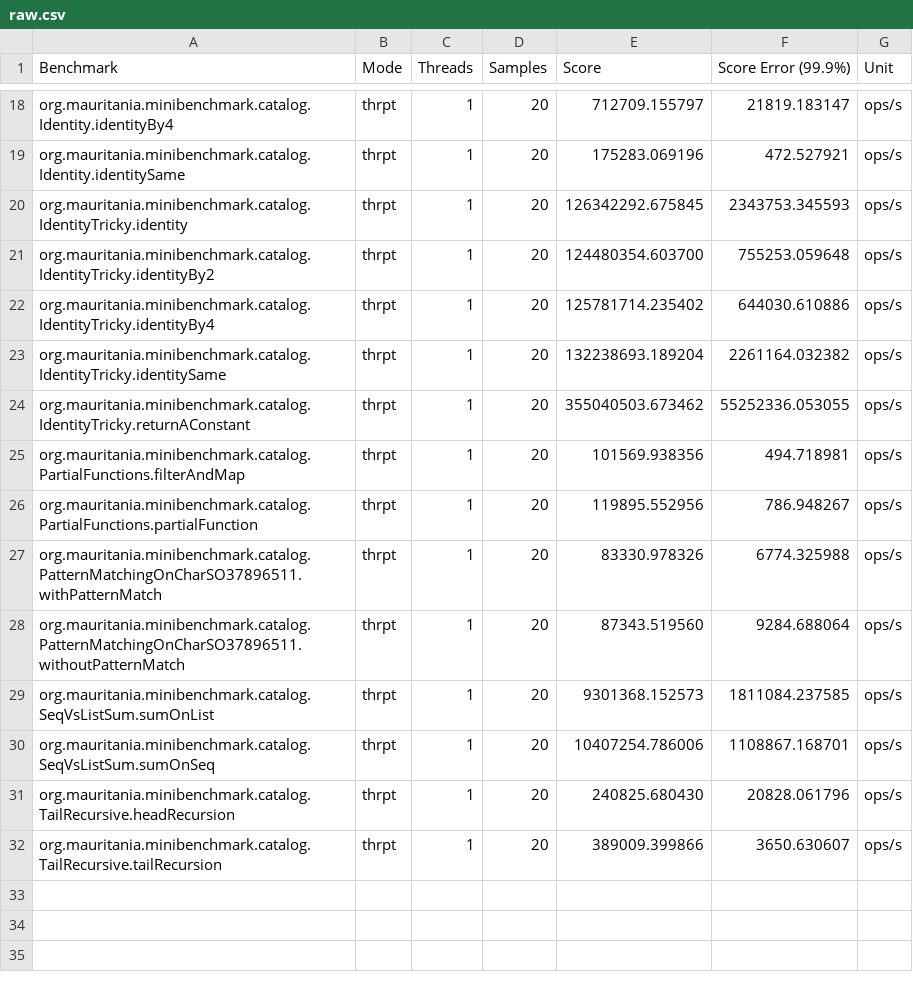
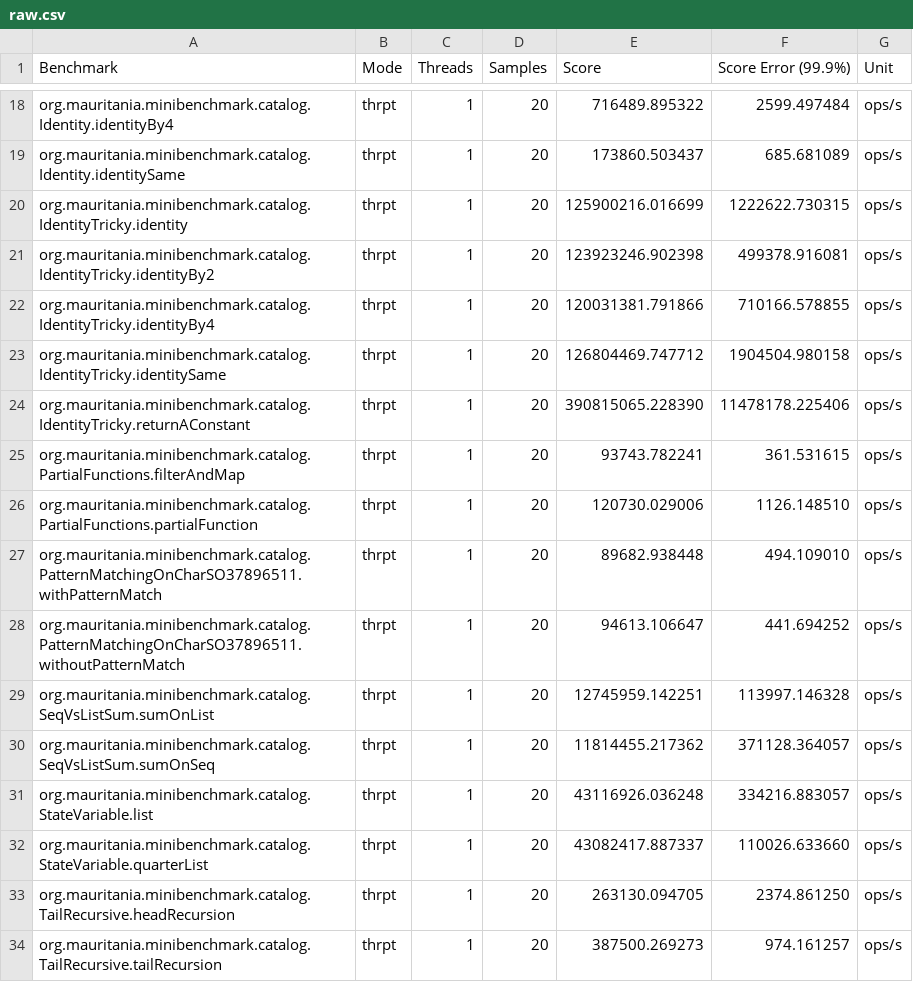
Before and after one commit to mauriciojost/scala-benchmark, a CSV file: report/input/raw.csv, drawn as a sheet; only a part is shown, gaps mark what is left out; the diff covers the shown part only.

```diff
--- a/report/input/raw.csv
+++ b/report/input/raw.csv
@@ -18,15 +18,17 @@
-"org.mauritania.minibenchmark.catalog.Identity.identityBy4","thrpt",1,20,712709.155797,21819.183147,"ops/s"
-"org.mauritania.minibenchmark.catalog.Identity.identitySame","thrpt",1,20,175283.069196,472.527921,"ops/s"
-"org.mauritania.minibenchmark.catalog.IdentityTricky.identity","thrpt",1,20,126342292.675845,2343753.345593,"ops/s"
-"org.mauritania.minibenchmark.catalog.IdentityTricky.identityBy2","thrpt",1,20,124480354.603700,755253.059648,"ops/s"
-"org.mauritania.minibenchmark.catalog.IdentityTricky.identityBy4","thrpt",1,20,125781714.235402,644030.610886,"ops/s"
-"org.mauritania.minibenchmark.catalog.IdentityTricky.identitySame","thrpt",1,20,132238693.189204,2261164.032382,"ops/s"
-"org.mauritania.minibenchmark.catalog.IdentityTricky.returnAConstant","thrpt",1,20,355040503.673462,55252336.053055,"ops/s"
-"org.mauritania.minibenchmark.catalog.PartialFunctions.filterAndMap","thrpt",1,20,101569.938356,494.718981,"ops/s"
-"org.mauritania.minibenchmark.catalog.PartialFunctions.partialFunction","thrpt",1,20,119895.552956,786.948267,"ops/s"
-"org.mauritania.minibenchmark.catalog.PatternMatchingOnCharSO37896511.withPatternMatch","thrpt",1,20,83330.978326,6774.325988,"ops/s"
-"org.mauritania.minibenchmark.catalog.PatternMatchingOnCharSO37896511.withoutPatternMatch","thrpt",1,20,87343.519560,9284.688064,"ops/s"
-"org.mauritania.minibenchmark.catalog.SeqVsListSum.sumOnList","thrpt",1,20,9301368.152573,1811084.237585,"ops/s"
-"org.mauritania.minibenchmark.catalog.SeqVsListSum.sumOnSeq","thrpt",1,20,10407254.786006,1108867.168701,"ops/s"
-"org.mauritania.minibenchmark.catalog.TailRecursive.headRecursion","thrpt",1,20,240825.680430,20828.061796,"ops/s"
-"org.mauritania.minibenchmark.catalog.TailRecursive.tailRecursion","thrpt",1,20,389009.399866,3650.630607,"ops/s"
+"org.mauritania.minibenchmark.catalog.Identity.identityBy4","thrpt",1,20,716489.895322,2599.497484,"ops/s"
+"org.mauritania.minibenchmark.catalog.Identity.identitySame","thrpt",1,20,173860.503437,685.681089,"ops/s"
+"org.mauritania.minibenchmark.catalog.IdentityTricky.identity","thrpt",1,20,125900216.016699,1222622.730315,"ops/s"
+"org.mauritania.minibenchmark.catalog.IdentityTricky.identityBy2","thrpt",1,20,123923246.902398,499378.916081,"ops/s"
+"org.mauritania.minibenchmark.catalog.IdentityTricky.identityBy4","thrpt",1,20,120031381.791866,710166.578855,"ops/s"
+"org.mauritania.minibenchmark.catalog.IdentityTricky.identitySame","thrpt",1,20,126804469.747712,1904504.980158,"ops/s"
+"org.mauritania.minibenchmark.catalog.IdentityTricky.returnAConstant","thrpt",1,20,390815065.228390,11478178.225406,"ops/s"
+"org.mauritania.minibenchmark.catalog.PartialFunctions.filterAndMap","thrpt",1,20,93743.782241,361.531615,"ops/s"
+"org.mauritania.minibenchmark.catalog.PartialFunctions.partialFunction","thrpt",1,20,120730.029006,1126.148510,"ops/s"
+"org.mauritania.minibenchmark.catalog.PatternMatchingOnCharSO37896511.withPatternMatch","thrpt",1,20,89682.938448,494.109010,"ops/s"
+"org.mauritania.minibenchmark.catalog.PatternMatchingOnCharSO37896511.withoutPatternMatch","thrpt",1,20,94613.106647,441.694252,"ops/s"
+"org.mauritania.minibenchmark.catalog.SeqVsListSum.sumOnList","thrpt",1,20,12745959.142251,113997.146328,"ops/s"
+"org.mauritania.minibenchmark.catalog.SeqVsListSum.sumOnSeq","thrpt",1,20,11814455.217362,371128.364057,"ops/s"
+"org.mauritania.minibenchmark.catalog.StateVariable.list","thrpt",1,20,43116926.036248,334216.883057,"ops/s"
+"org.mauritania.minibenchmark.catalog.StateVariable.quarterList","thrpt",1,20,43082417.887337,110026.633660,"ops/s"
+"org.mauritania.minibenchmark.catalog.TailRecursive.headRecursion","thrpt",1,20,263130.094705,2374.861250,"ops/s"
+"org.mauritania.minibenchmark.catalog.TailRecursive.tailRecursion","thrpt",1,20,387500.269273,974.161257,"ops/s"
```
Also changed, not shown: 32 edited cells elsewhere in this file.
